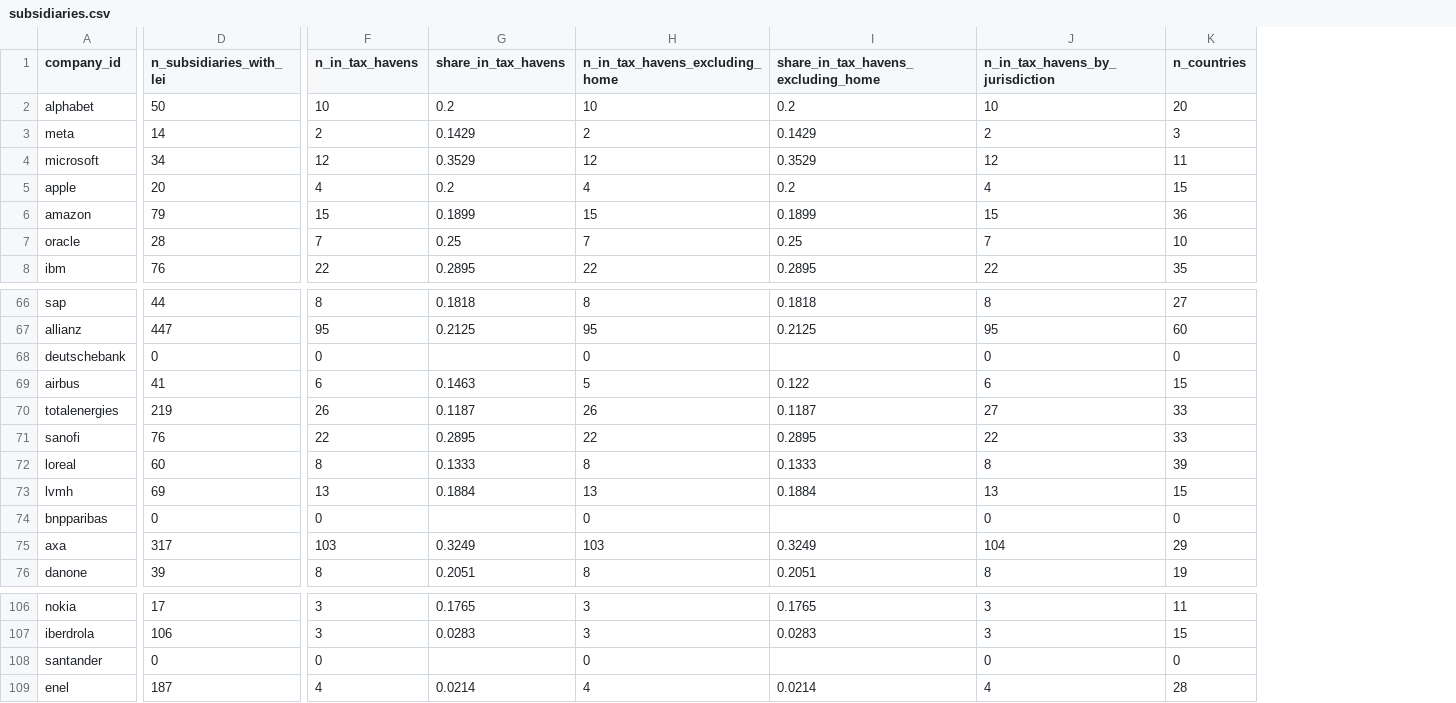
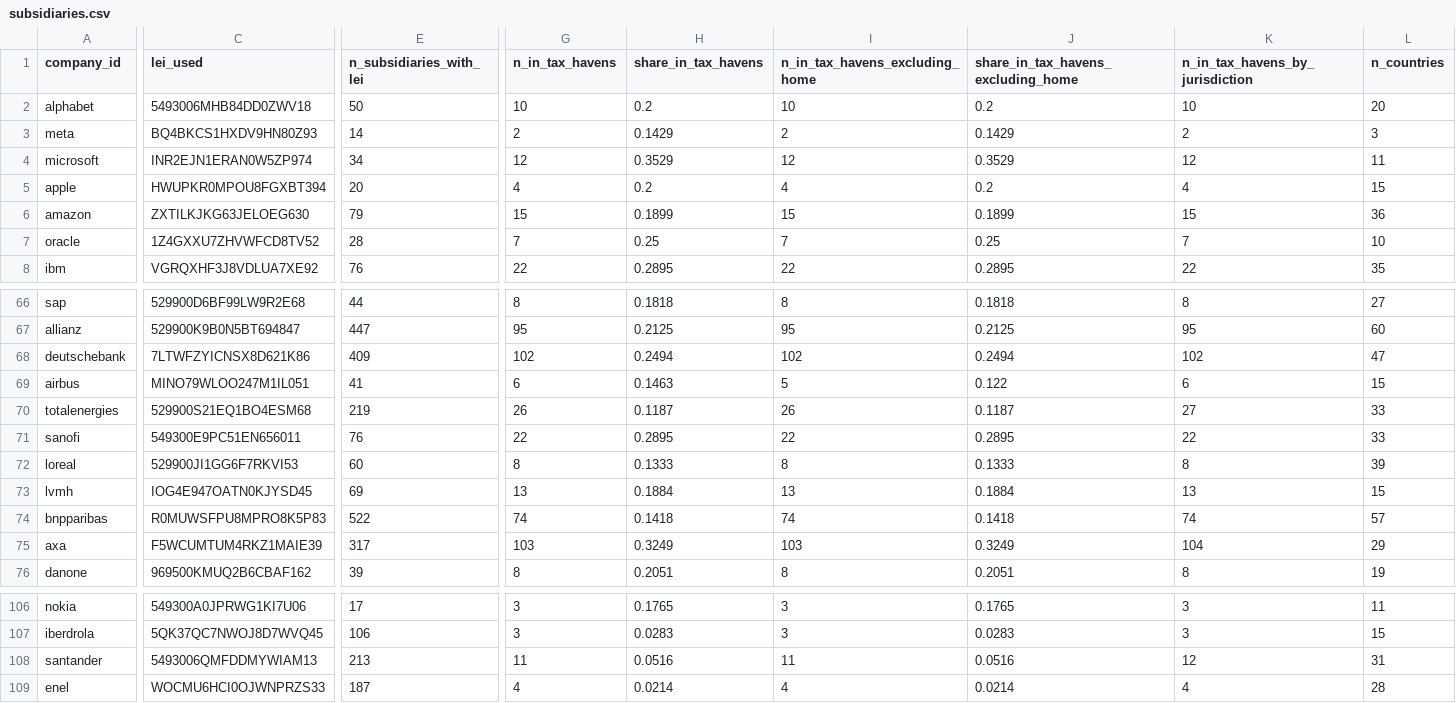
Before and after one commit to intelligent-cream/institutions, a CSV file: data/influence/clean/subsidiaries.csv, drawn as a sheet; only a part is shown, gaps mark what is left out; addresses are those after the commit; the diff covers the shown part only; the diff names each change by its address in the sheet, - before the commit and + after, or states it on an @@ line.

```diff
--- a/data/influence/clean/subsidiaries.csv
+++ b/data/influence/clean/subsidiaries.csv
+column C (lei_used), rows 2-8: 5493006MHB84DD0ZWV18 | BQ4BKCS1HXDV9HN80Z93 | INR2EJN1ERAN0W5ZP974 | HWUPKR0MPOU8FGXBT394 | ZXTILKJKG63JELOEG630 | 1Z4GXXU7ZHVWFCD8TV52 | VGRQXHF3J8VDLUA7XE92; rows 66-76: 529900D6BF99LW9R2E68 | 529900K9B0N5BT694847 | 7LTWFZYICNSX8D621K86 | MINO79WLOO247M1IL051 | 529900S21EQ1BO4ESM68 | 549300E9PC51EN656011 | 529900JI1GG6F7RKVI53 | IOG4E947OATN0KJYSD45 | R0MUWSFPU8MPRO8K5P83 | F5WCUMTUM4RKZ1MAIE39 | 969500KMUQ2B6CBAF162; rows 106-109: 549300A0JPRWG1KI7U06 | 5QK37QC7NWOJ8D7WVQ45 | 5493006QMFDDMYWIAM13 | WOCMU6HCI0OJWNPRZS33
-E68 (n_subsidiaries_with_lei): 0
+E68 (n_subsidiaries_with_lei): 409
-G68 (n_in_tax_havens): 0
+G68 (n_in_tax_havens): 102
-H68 (share_in_tax_havens): (empty)
+H68 (share_in_tax_havens): 0.2494
-I68 (n_in_tax_havens_excluding_home): 0
+I68 (n_in_tax_havens_excluding_home): 102
-J68: (empty)
+J68: 0.2494
-K68 (n_in_tax_havens_by_jurisdiction): 0
+K68 (n_in_tax_havens_by_jurisdiction): 102
-L68 (n_countries): 0
+L68 (n_countries): 47
-E74 (n_subsidiaries_with_lei): 0
+E74 (n_subsidiaries_with_lei): 522
-G74 (n_in_tax_havens): 0
+G74 (n_in_tax_havens): 74
-H74 (share_in_tax_havens): (empty)
+H74 (share_in_tax_havens): 0.1418
-I74 (n_in_tax_havens_excluding_home): 0
+I74 (n_in_tax_havens_excluding_home): 74
-J74: (empty)
+J74: 0.1418
-K74 (n_in_tax_havens_by_jurisdiction): 0
+K74 (n_in_tax_havens_by_jurisdiction): 74
-L74 (n_countries): 0
+L74 (n_countries): 57
-E108 (n_subsidiaries_with_lei): 0
+E108 (n_subsidiaries_with_lei): 213
-G108 (n_in_tax_havens): 0
+G108 (n_in_tax_havens): 11
-H108 (share_in_tax_havens): (empty)
+H108 (share_in_tax_havens): 0.0516
-I108 (n_in_tax_havens_excluding_home): 0
+I108 (n_in_tax_havens_excluding_home): 11
-J108: (empty)
+J108: 0.0516
-K108 (n_in_tax_havens_by_jurisdiction): 0
+K108 (n_in_tax_havens_by_jurisdiction): 12
-L108 (n_countries): 0
+L108 (n_countries): 31
```
Also changed, not shown: 7 edited cells elsewhere in this file, data/influence/clean/subsidiaries_by_country.csv, 9 other files.
